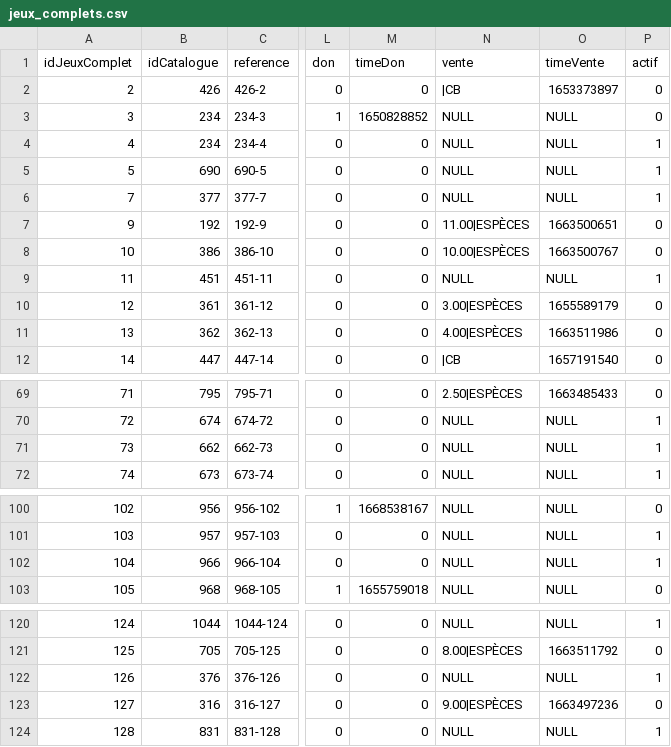
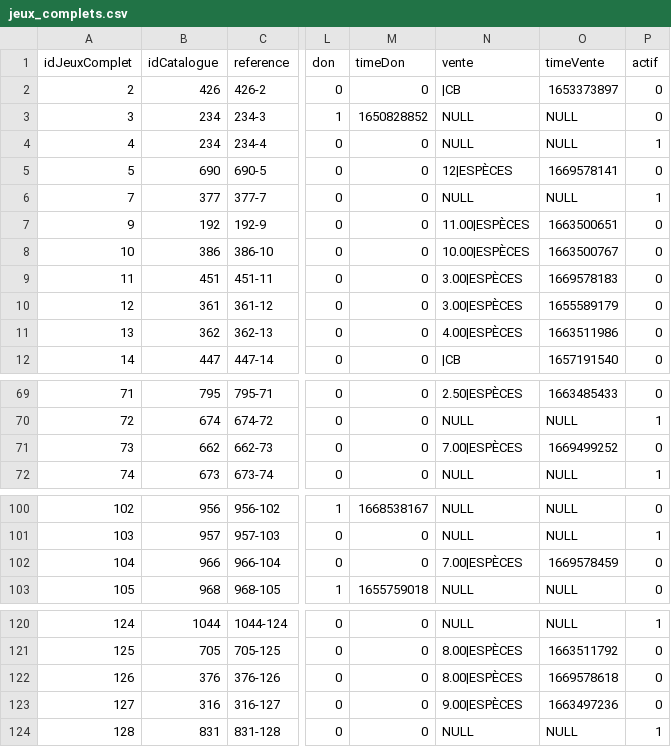
Before and after one commit to JeDeveloppe/SF_BETA_RVJ3, a CSV file: import/jeux_complets.csv, drawn as a sheet; only a part is shown, gaps mark what is left out; the diff covers the shown part only; the diff names each change by its address in the sheet, - before the commit and + after, or states it on an @@ line.

```diff
--- a/import/jeux_complets.csv
+++ b/import/jeux_complets.csv
-N5 (vente): NULL
+N5 (vente): 12|ESPÈCES
-O5 (timeVente): NULL
+O5 (timeVente): 1669578141
-P5 (actif): 1
+P5 (actif): 0
-N9 (vente): NULL
+N9 (vente): 3.00|ESPÈCES
-O9 (timeVente): NULL
+O9 (timeVente): 1669578183
-P9 (actif): 1
+P9 (actif): 0
-N71 (vente): NULL
+N71 (vente): 7.00|ESPÈCES
-O71 (timeVente): NULL
+O71 (timeVente): 1669499252
-P71 (actif): 1
+P71 (actif): 0
-N102 (vente): NULL
+N102 (vente): 7.00|ESPÈCES
-O102 (timeVente): NULL
+O102 (timeVente): 1669578459
-P102 (actif): 1
+P102 (actif): 0
-N122 (vente): NULL
+N122 (vente): 8.00|ESPÈCES
-O122 (timeVente): NULL
+O122 (timeVente): 1669578618
-P122 (actif): 1
+P122 (actif): 0
```
Also changed, not shown: 10 added rows and 21 edited cells elsewhere in this file, 17 other files.
